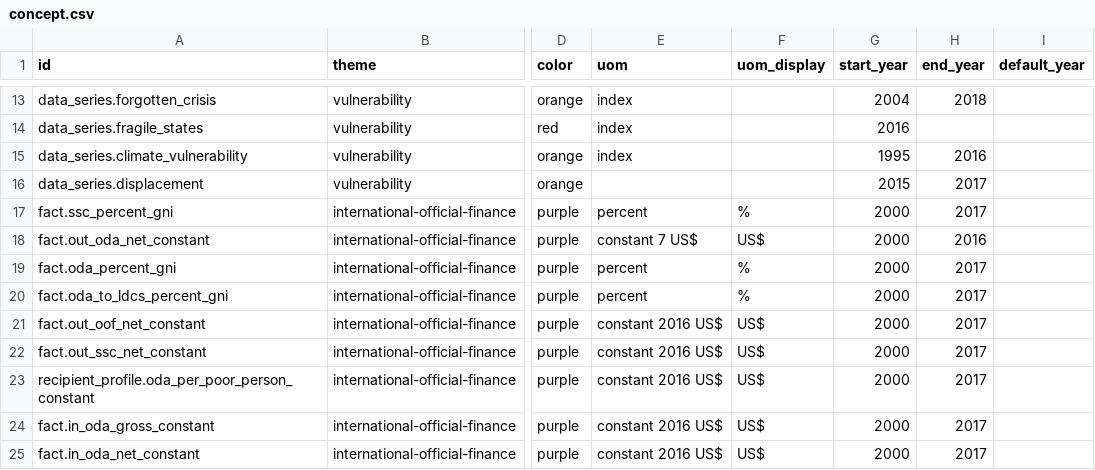
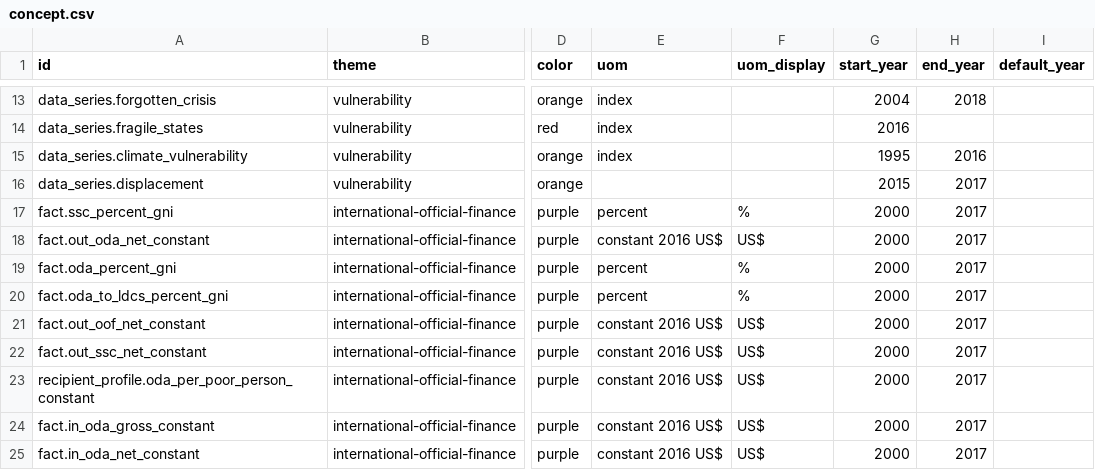
Before and after one commit to devinit/Datahub-cms, a CSV file: global-picture/concept.csv, drawn as a sheet; only a part is shown, gaps mark what is left out; the diff names each change by its address in the sheet, - before the commit and + after, or states it on an @@ line.

Commit message:
IOF metadata fix

```diff
--- a/global-picture/concept.csv
+++ b/global-picture/concept.csv
-E18 (uom): constant 7 US$
+E18 (uom): constant 2016 US$
-H18 (end_year): 2016
+H18 (end_year): 2017
```
